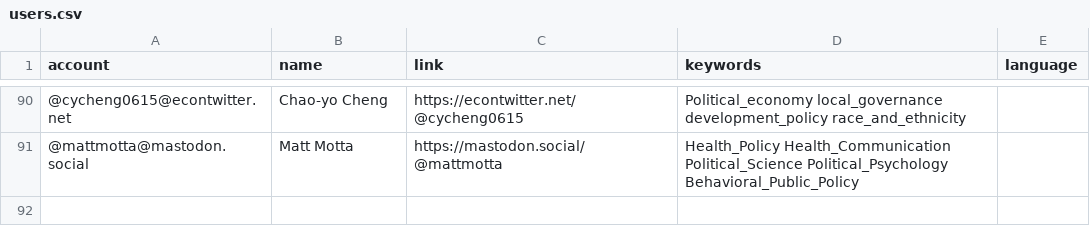
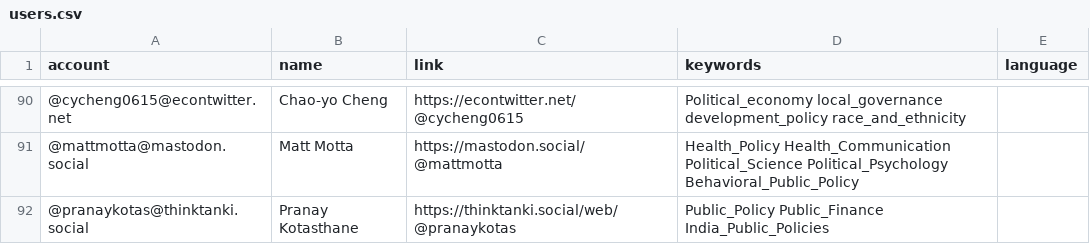
Before and after one commit to howlettm/Mastodon-Policy, a CSV file: resources/users.csv, drawn as a sheet; only a part is shown, gaps mark what is left out; the diff names each change by its address in the sheet, - before the commit and + after, or states it on an @@ line.

Commit message:
Update users.csv

```diff
--- a/resources/users.csv
+++ b/resources/users.csv
+row 92: @pranaykotas@thinktanki.social | Pranay Kotasthane | https://thinktanki.social/web/@pranaykotas | Public_Policy Public_Finance India_Public_Policies
```
